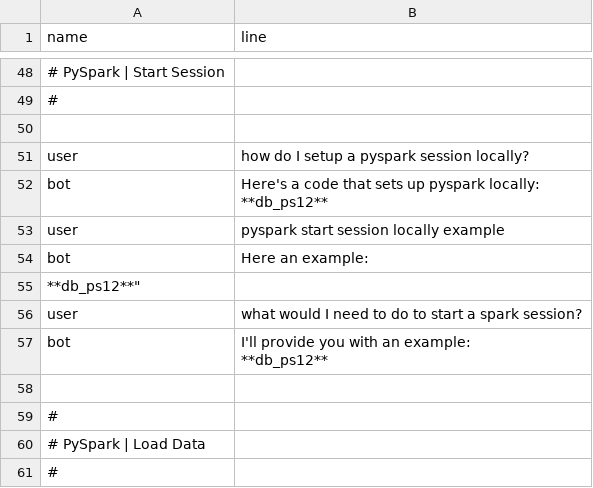
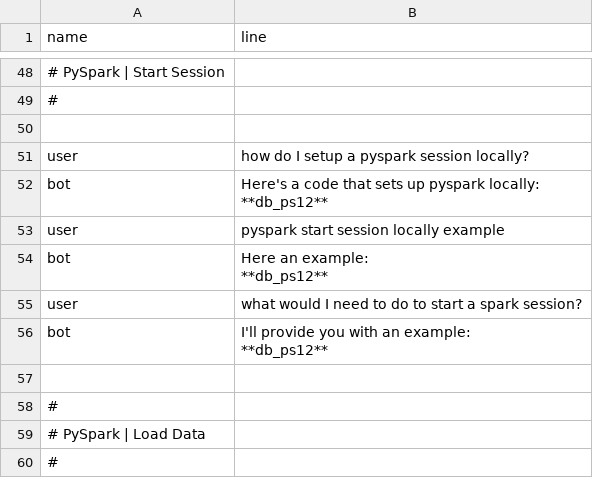
Before and after one commit to shtrausslearning/nlp, a CSV file: data/gen_dialogue_short.csv, drawn as a sheet; only a part is shown, gaps mark what is left out.

Commit message:
Add files via upload

```diff
--- a/data/gen_dialogue_short.csv
+++ b/data/gen_dialogue_short.csv
@@ -55,4 +55,4 @@ bot,"Here's a code that sets up pyspark locally:
 user,"pyspark start session locally example"
-bot,"Here an example:"
-**db_ps12**"
+bot,"Here an example:
+**db_ps12**"
 user,"what would I need to do to start a spark session?"
```
